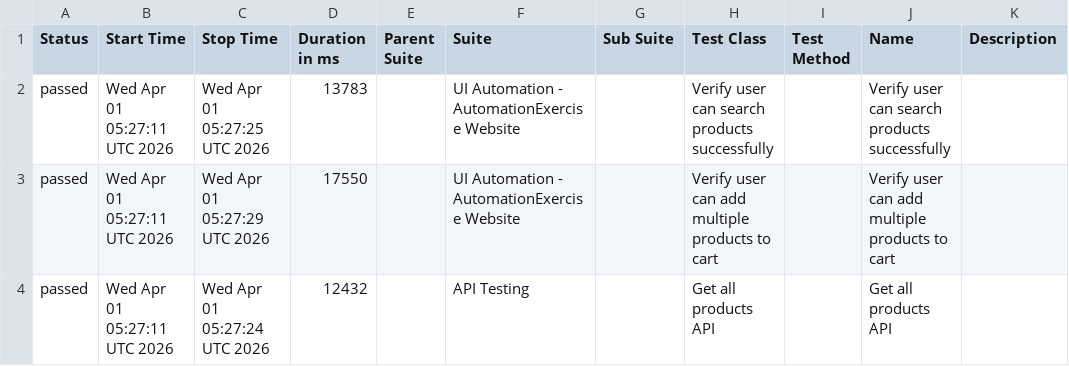
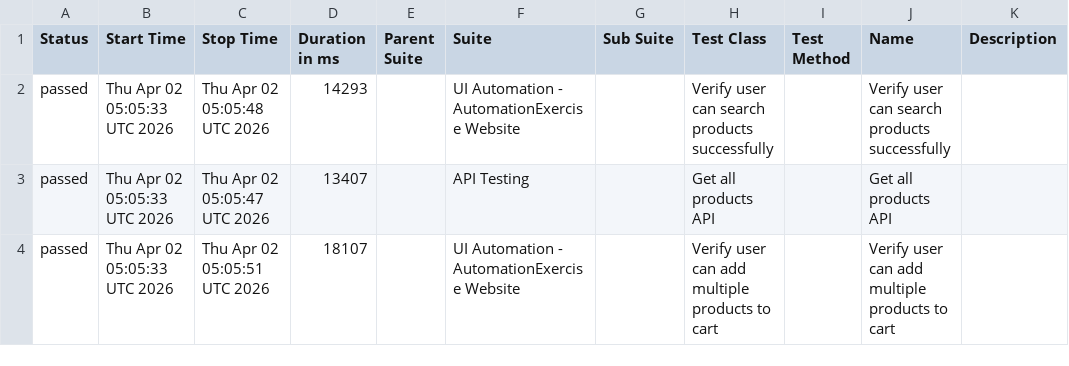
Before and after one commit to arjunonkar/suiapiautomation, a CSV file: data/suites.csv, drawn as a sheet.

```diff
--- a/data/suites.csv
+++ b/data/suites.csv
@@ -1,4 +1,4 @@
 "Status","Start Time","Stop Time","Duration in ms","Parent Suite","Suite","Sub Suite","Test Class","Test Method","Name","Description"
-"passed","Wed Apr 01 05:27:11 UTC 2026","Wed Apr 01 05:27:25 UTC 2026","13783","","UI Automation - AutomationExercise Website","","Verify user can search products successfully","","Verify user can search products successfully",""
-"passed","Wed Apr 01 05:27:11 UTC 2026","Wed Apr 01 05:27:29 UTC 2026","17550","","UI Automation - AutomationExercise Website","","Verify user can add multiple products to cart","","Verify user can add multiple products to cart",""
-"passed","Wed Apr 01 05:27:11 UTC 2026","Wed Apr 01 05:27:24 UTC 2026","12432","","API Testing","","Get all products API","","Get all products API",""
+"passed","Thu Apr 02 05:05:33 UTC 2026","Thu Apr 02 05:05:48 UTC 2026","14293","","UI Automation - AutomationExercise Website","","Verify user can search products successfully","","Verify user can search products successfully",""
+"passed","Thu Apr 02 05:05:33 UTC 2026","Thu Apr 02 05:05:47 UTC 2026","13407","","API Testing","","Get all products API","","Get all products API",""
+"passed","Thu Apr 02 05:05:33 UTC 2026","Thu Apr 02 05:05:51 UTC 2026","18107","","UI Automation - AutomationExercise Website","","Verify user can add multiple products to cart","","Verify user can add multiple products to cart",""
```
Also changed, not shown: 21 other files.
